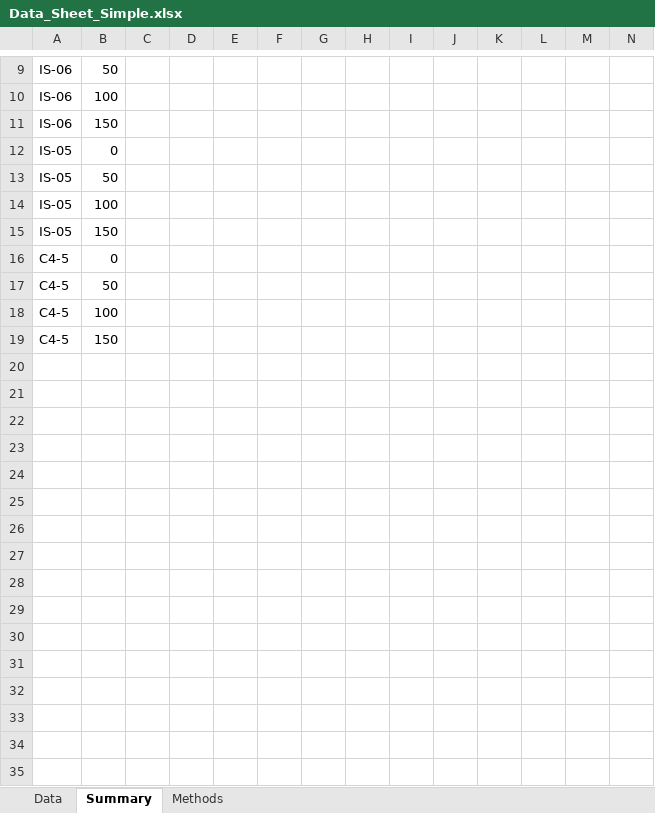
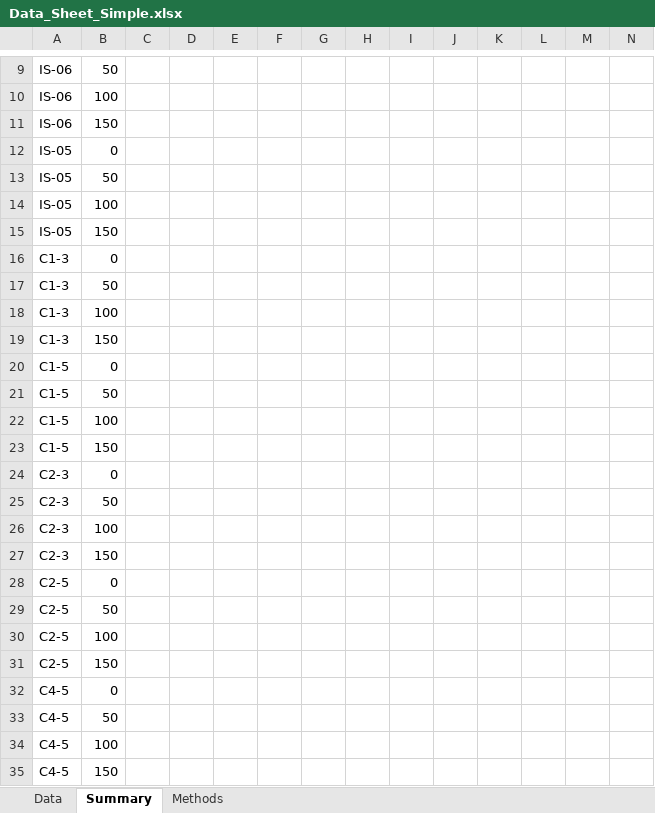
Before and after one commit to svs471994-source/Skill, an Excel workbook: output/endophyte_consortia_paper/Data_Sheet_Simple.xlsx, sheet Summary, drawn as a sheet; only a part is shown, gaps mark what is left out; values as stored, in another font and other column widths than the file's, no borders; rows hold the shown columns only; the diff names each change by its address in the sheet, - before the commit and + after, or states it on an @@ line.

```diff
--- a/output/endophyte_consortia_paper/Data_Sheet_Simple.xlsx (sheet Summary)
+++ b/output/endophyte_consortia_paper/Data_Sheet_Simple.xlsx (sheet Summary)
+row 16: C1-3 | 0
+row 17: C1-3 | 50
+row 18: C1-3 | 100
+row 19: C1-3 | 150
+row 20: C1-5 | 0
+row 21: C1-5 | 50
+row 22: C1-5 | 100
+row 23: C1-5 | 150
+row 24: C2-3 | 0
+row 25: C2-3 | 50
+row 26: C2-3 | 100
+row 27: C2-3 | 150
+row 28: C2-5 | 0
+row 29: C2-5 | 50
+row 30: C2-5 | 100
+row 31: C2-5 | 150
```
Also changed, not shown: sheet Data, 1 other file.
